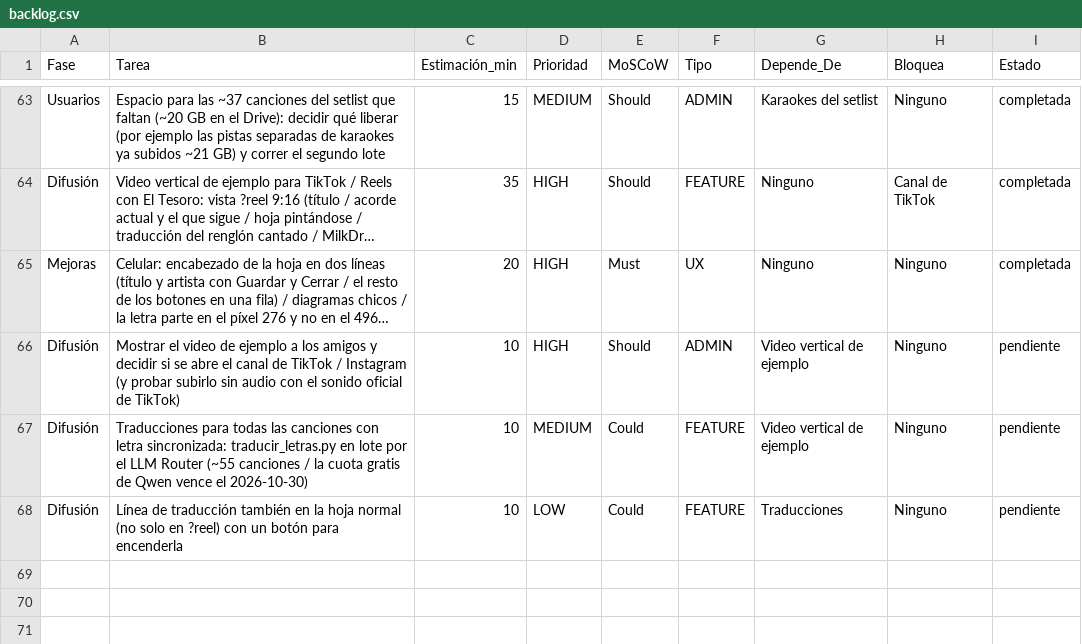
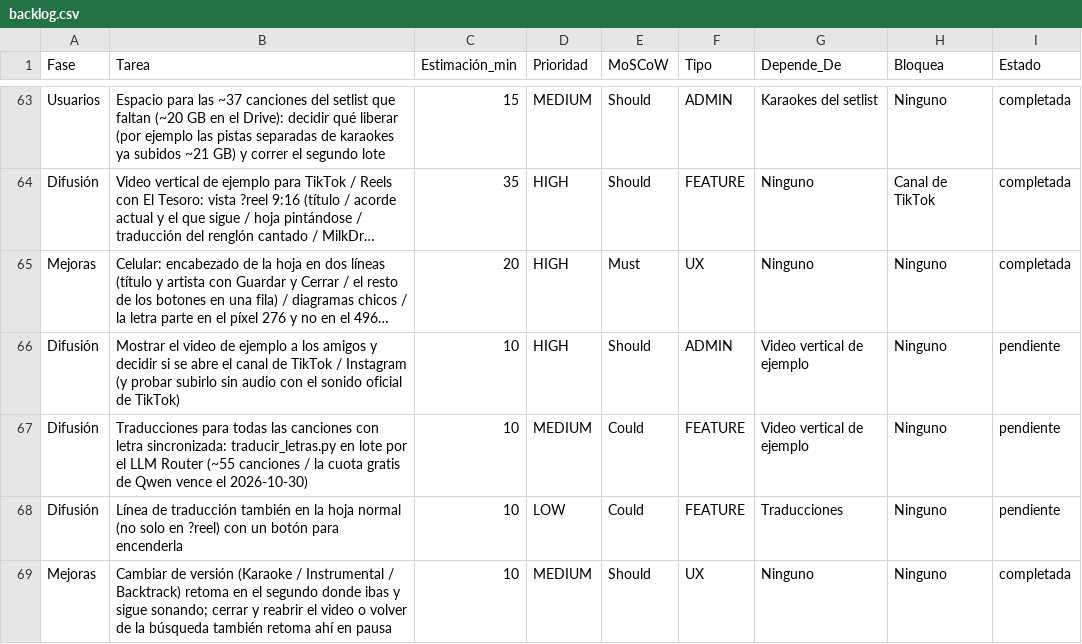
Before and after one commit to rodolflying/Acordes, a CSV file: backlog.csv, drawn as a sheet; only a part is shown, gaps mark what is left out; long unchanged cells end in ….

```diff
--- a/backlog.csv
+++ b/backlog.csv
@@ -68 +68,2 @@ Difusión, Traducciones para todas las canciones con letra sincronizada: traduci
 Difusión, Línea de traducción también en la hoja normal (no solo en ?reel) con un botón para encenderla, 10, LOW, Could, FEATURE, Traducciones, Ninguno, pendiente
+Mejoras, Cambiar de versión (Karaoke / Instrumental / Backtrack) retoma en el segundo donde ibas y sigue sonando; cerrar y reabrir el video o volver de la búsqueda también retoma ahí en pausa, 10, MEDIUM, Should, UX, Ninguno, Ninguno, completada
```
Also changed, not shown: 1 other file.
